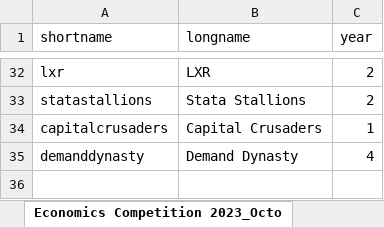
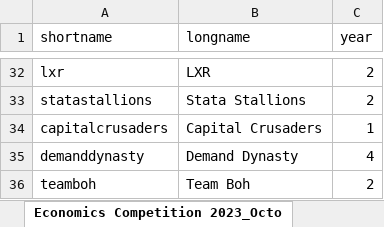
Before and after one commit to justinsmithecon/econcomp, an Excel workbook: data/teams.xlsx, sheet Economics Competition 2023_Octo, drawn as a sheet; only a part is shown, gaps mark what is left out; values as stored, in another font and other column widths than the file's, no borders; the diff names each change by its address in the sheet, - before the commit and + after, or states it on an @@ line.

Commit message:
Update teams.xlsx

```diff
--- a/data/teams.xlsx (sheet Economics Competition 2023_Octo)
+++ b/data/teams.xlsx (sheet Economics Competition 2023_Octo)
+row 36: teamboh | Team Boh | 2
```
